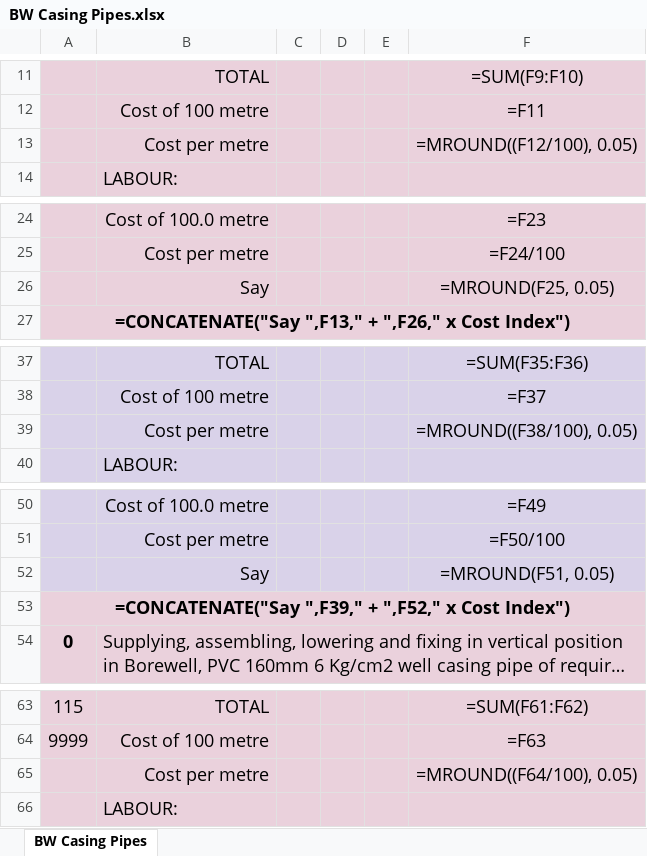
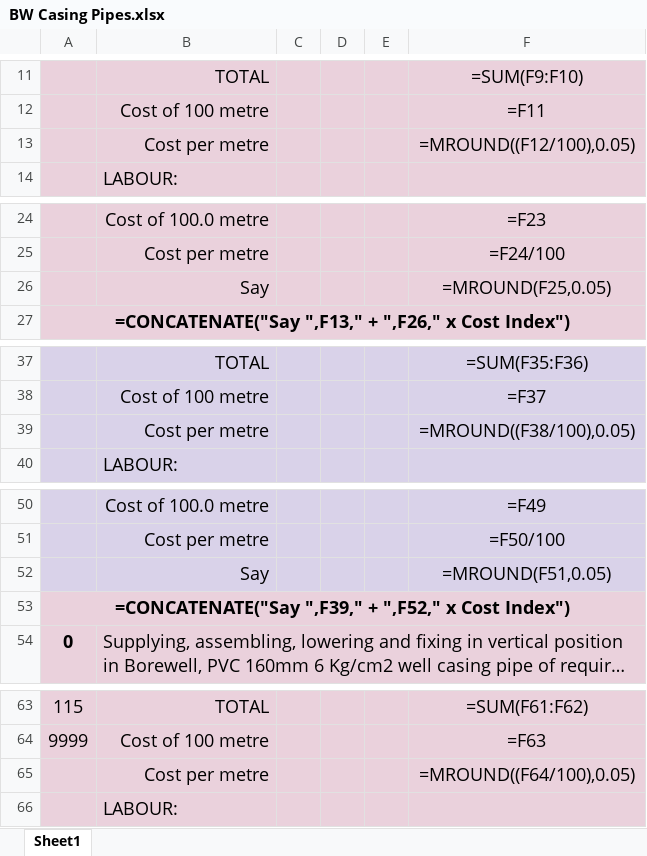
Before and after one commit to manulapulga/estimate-drafter, an Excel workbook: GWD Data/BW Casing Pipes.xlsx, sheet Sheet1, drawn as a sheet; only a part is shown, gaps mark what is left out; long unchanged cells end in …; values as stored, in another font and other column widths than the file's, no borders; formulas are shown in place of their values; charts and pictures not drawn; the diff covers the shown part only; the diff names each change by its address in the sheet, - before the commit and + after, or states it on an @@ line.

```diff
--- a/GWD Data/BW Casing Pipes.xlsx (sheet Sheet1)
+++ b/GWD Data/BW Casing Pipes.xlsx (sheet Sheet1)
-sheet tab: BW Casing Pipes
+sheet tab: Sheet1
-F13: =MROUND((F12/100), 0.05)
+F13: =MROUND((F12/100),0.05)
-F26: =MROUND(F25, 0.05)
+F26: =MROUND(F25,0.05)
-F39: =MROUND((F38/100), 0.05)
+F39: =MROUND((F38/100),0.05)
-F52: =MROUND(F51, 0.05)
+F52: =MROUND(F51,0.05)
-F65: =MROUND((F64/100), 0.05)
+F65: =MROUND((F64/100),0.05)
```
Also changed, not shown: 17 edited cells elsewhere in this sheet, charts or pictures, GWD Data/GWD DR Abstract.xlsx, GWD Data/GWD MR Abstract.xlsx, 41 other files.
